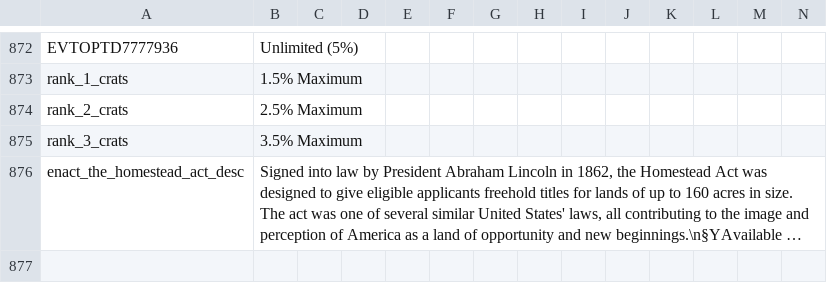
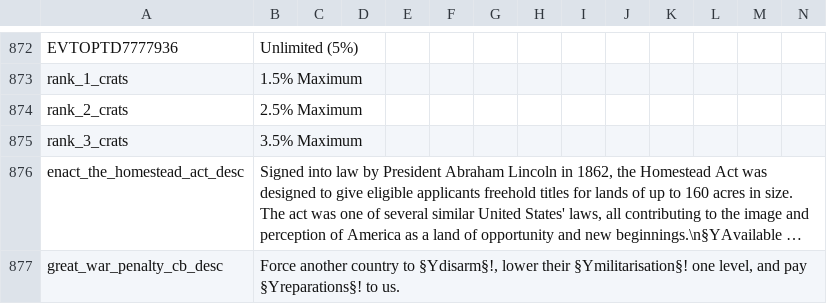
Before and after one commit to GeneralTownes/Historical_MP_Series_Vic2, a CSV file: HMPS/localisation/0000_mine.csv, drawn as a sheet; only a part is shown, gaps mark what is left out; long unchanged cells end in …; rows hold the shown columns only; the diff names each change by its address in the sheet, - before the commit and + after, or states it on an @@ line.

```diff
--- a/HMPS/localisation/0000_mine.csv
+++ b/HMPS/localisation/0000_mine.csv
+row 877: great_war_penalty_cb_desc | Force another country to §Ydisarm§!, lower their §Ymilitarisation§! one level, and pay §Yreparations§! to us.
```
Also changed, not shown: HMPS/localisation/NewCBs.csv, 3 other files.
